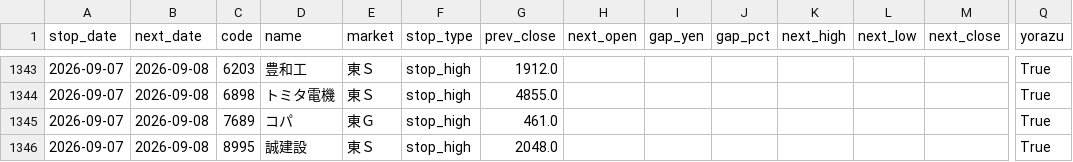
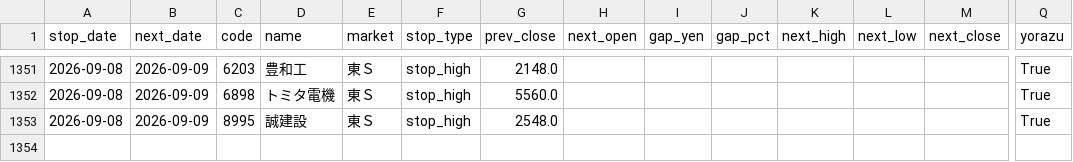
Before and after one commit to jpn-x/kabu-stop, a CSV file: data/gap_data.csv, drawn as a sheet; only a part is shown, gaps mark what is left out; removed rows and columns are numbered as before the commit, all else as after; rows hold the shown columns only; the diff covers the shown part only; the diff names each change by its address in the sheet, - before the commit and + after, or states it on an @@ line.

```diff
--- a/data/gap_data.csv
+++ b/data/gap_data.csv
-A1351:A1352 (stop_date): 2026-09-07
+A1351:A1352 (stop_date): 2026-09-08
-B1351:B1352 (next_date): 2026-09-08
+B1351:B1352 (next_date): 2026-09-09
-G1351 (prev_close): 1912.0
+G1351 (prev_close): 2148.0
-G1352 (prev_close): 4855.0
+G1352 (prev_close): 5560.0
-row 1345: 2026-09-07 | 2026-09-08 | 7689 | コパ | 東Ｇ | stop_high | 461.0 |  |  |  |  |  |  | True
-A1353 (stop_date): 2026-09-07
+A1353 (stop_date): 2026-09-08
-B1353 (next_date): 2026-09-08
+B1353 (next_date): 2026-09-09
-G1353 (prev_close): 2048.0
+G1353 (prev_close): 2548.0
```
Also changed, not shown: 8 added rows and 30 edited cells elsewhere in this file.
